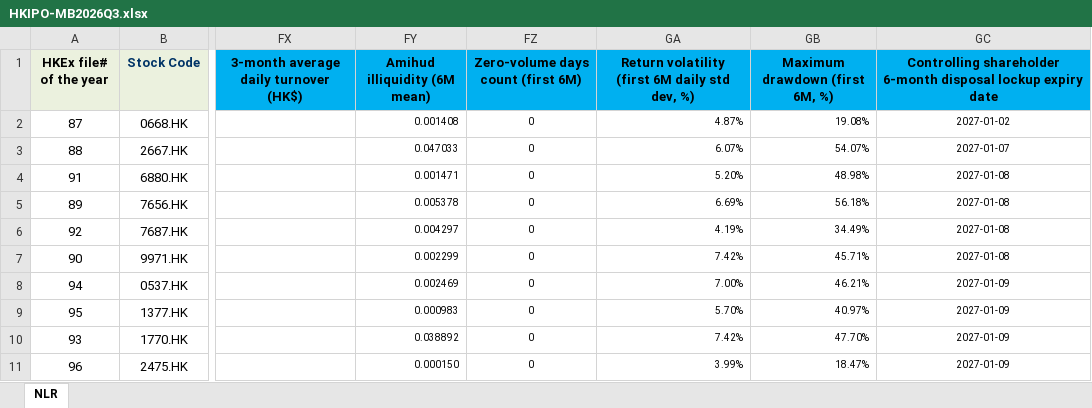
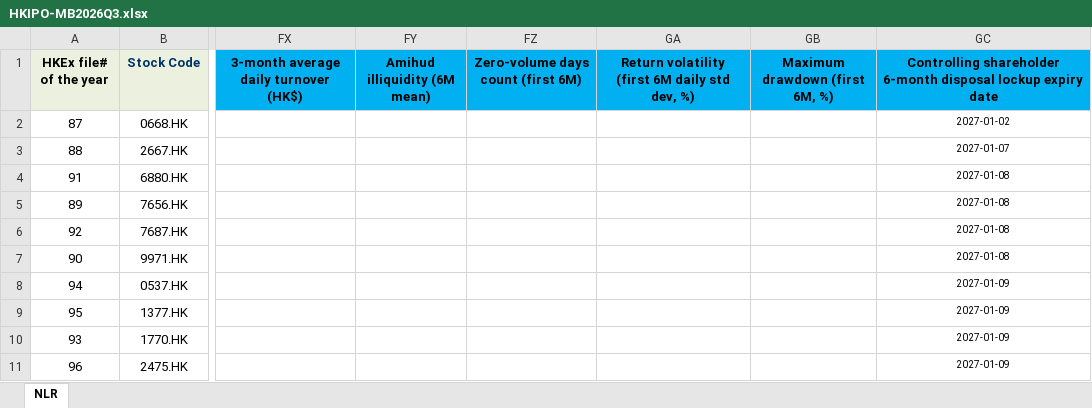
Before and after one commit to GZ-November/urop-hk-ipo, an Excel workbook: pipeline/cohorts/HKIPO-MB2026Q3.xlsx, sheet NLR, drawn as a sheet; only a part is shown, gaps mark what is left out; values as stored, in another font and other column widths than the file's, no borders; the diff covers the shown part only; the diff names each change by its address in the sheet, - before the commit and + after, or states it on an @@ line.

```diff
--- a/pipeline/cohorts/HKIPO-MB2026Q3.xlsx (sheet NLR)
+++ b/pipeline/cohorts/HKIPO-MB2026Q3.xlsx (sheet NLR)
-FY2 (Amihud illiquidity (6M mean)): 0.001408
+FY2 (Amihud illiquidity (6M mean)): (empty)
-FZ2:FZ11: 0
+FZ2:FZ11: (empty)
-GA2: 4.87%
+GA2: (empty)
-GB2 (Maximum drawdown (first 6M, %)): 19.08%
+GB2 (Maximum drawdown (first 6M, %)): (empty)
-FY3 (Amihud illiquidity (6M mean)): 0.047033
+FY3 (Amihud illiquidity (6M mean)): (empty)
-GA3: 6.07%
+GA3: (empty)
-GB3 (Maximum drawdown (first 6M, %)): 54.07%
+GB3 (Maximum drawdown (first 6M, %)): (empty)
-FY4 (Amihud illiquidity (6M mean)): 0.001471
+FY4 (Amihud illiquidity (6M mean)): (empty)
-GA4: 5.20%
+GA4: (empty)
-GB4 (Maximum drawdown (first 6M, %)): 48.98%
+GB4 (Maximum drawdown (first 6M, %)): (empty)
-FY5 (Amihud illiquidity (6M mean)): 0.005378
+FY5 (Amihud illiquidity (6M mean)): (empty)
-GA5: 6.69%
+GA5: (empty)
-GB5 (Maximum drawdown (first 6M, %)): 56.18%
+GB5 (Maximum drawdown (first 6M, %)): (empty)
-FY6 (Amihud illiquidity (6M mean)): 0.004297
+FY6 (Amihud illiquidity (6M mean)): (empty)
-GA6: 4.19%
+GA6: (empty)
-GB6 (Maximum drawdown (first 6M, %)): 34.49%
+GB6 (Maximum drawdown (first 6M, %)): (empty)
-FY7 (Amihud illiquidity (6M mean)): 0.002299
+FY7 (Amihud illiquidity (6M mean)): (empty)
-GA7: 7.42%
+GA7: (empty)
-GB7 (Maximum drawdown (first 6M, %)): 45.71%
+GB7 (Maximum drawdown (first 6M, %)): (empty)
-FY8 (Amihud illiquidity (6M mean)): 0.002469
+FY8 (Amihud illiquidity (6M mean)): (empty)
-GA8: 7.00%
+GA8: (empty)
-GB8 (Maximum drawdown (first 6M, %)): 46.21%
+GB8 (Maximum drawdown (first 6M, %)): (empty)
-FY9 (Amihud illiquidity (6M mean)): 0.000983
+FY9 (Amihud illiquidity (6M mean)): (empty)
-GA9: 5.70%
+GA9: (empty)
-GB9 (Maximum drawdown (first 6M, %)): 40.97%
+GB9 (Maximum drawdown (first 6M, %)): (empty)
-FY10 (Amihud illiquidity (6M mean)): 0.038892
+FY10 (Amihud illiquidity (6M mean)): (empty)
-GA10: 7.42%
+GA10: (empty)
-GB10 (Maximum drawdown (first 6M, %)): 47.70%
+GB10 (Maximum drawdown (first 6M, %)): (empty)
-FY11 (Amihud illiquidity (6M mean)): 0.000150
+FY11 (Amihud illiquidity (6M mean)): (empty)
-GA11: 3.99%
+GA11: (empty)
-GB11 (Maximum drawdown (first 6M, %)): 18.47%
+GB11 (Maximum drawdown (first 6M, %)): (empty)
```
Also changed, not shown: 52 edited cells elsewhere in this sheet, pipeline/cohorts/HKIPO-MB2026Q1.xlsx, pipeline/cohorts/HKIPO-MB2026Q2.xlsx, 23 other files.
